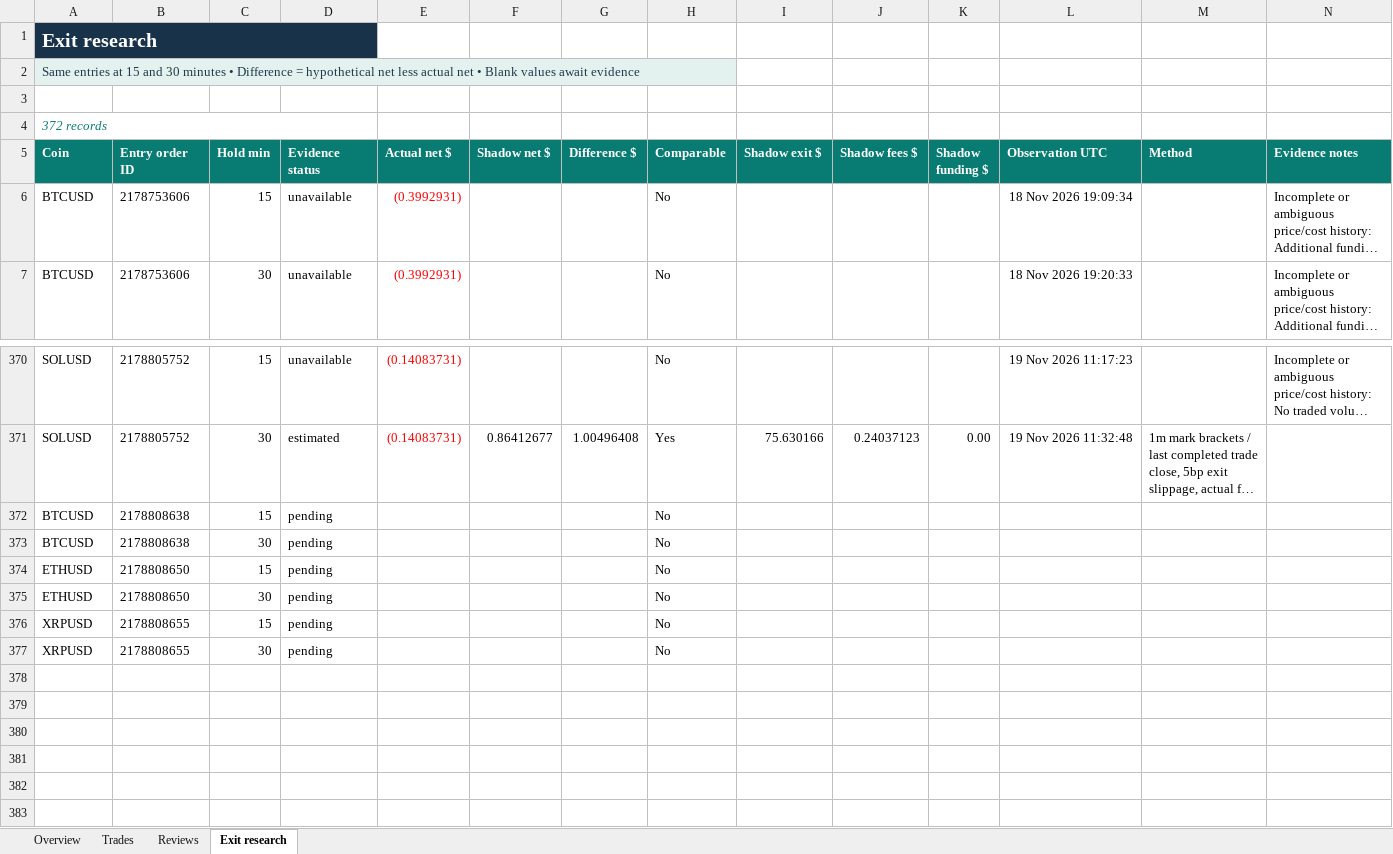
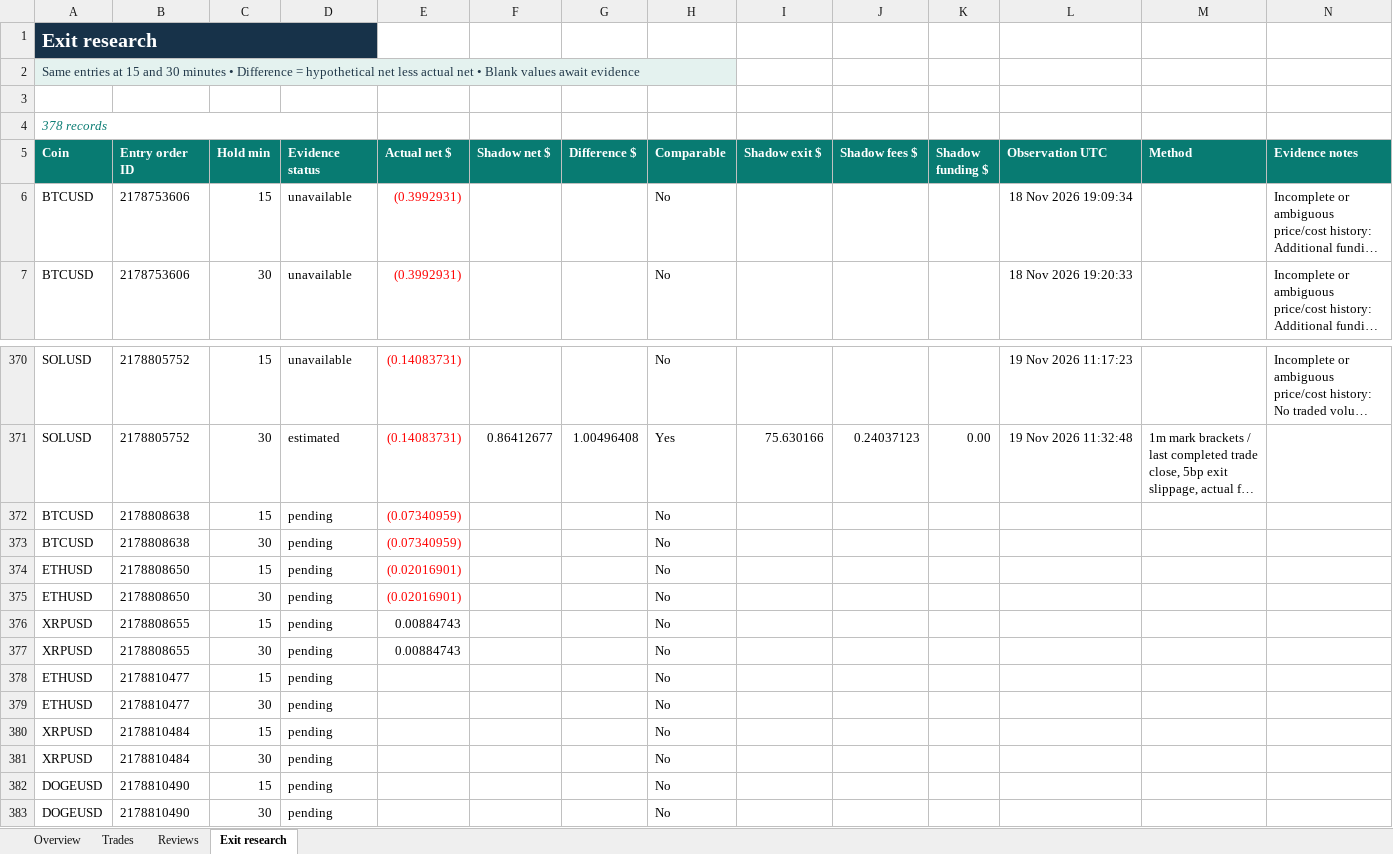
Before and after one commit to prarit0097/trading18nov, an Excel workbook: crypto-trader-skills/outputs/01a1df70-6789-76b0-9431-f0c905a7987a/trade1.xlsx, sheet Exit research, drawn as a sheet; only a part is shown, gaps mark what is left out; long unchanged cells end in …; values as stored, in another font and other column widths than the file's, no borders; table styles not drawn; the diff names each change by its address in the sheet, - before the commit and + after, or states it on an @@ line.

```diff
--- a/crypto-trader-skills/outputs/01a1df70-6789-76b0-9431-f0c905a7987a/trade1.xlsx (sheet Exit research)
+++ b/crypto-trader-skills/outputs/01a1df70-6789-76b0-9431-f0c905a7987a/trade1.xlsx (sheet Exit research)
-A4 (Coin): 372 records
+A4 (Coin): 378 records
-E372:E373 (Actual net $): (empty)
+E372:E373 (Actual net $): (0.07340959)
-E374:E375 (Actual net $): (empty)
+E374:E375 (Actual net $): (0.02016901)
-E376:E377 (Actual net $): (empty)
+E376:E377 (Actual net $): 0.00884743
+row 378: ETHUSD | 2178810477 | 15 | pending |  |  |  | No
+row 379: ETHUSD | 2178810477 | 30 | pending |  |  |  | No
+row 380: XRPUSD | 2178810484 | 15 | pending |  |  |  | No
+row 381: XRPUSD | 2178810484 | 30 | pending |  |  |  | No
+row 382: DOGEUSD | 2178810490 | 15 | pending |  |  |  | No
+row 383: DOGEUSD | 2178810490 | 30 | pending |  |  |  | No
```
Also changed, not shown: sheet Trades, sheet Overview, formulas that keep their value, 5 other files.
